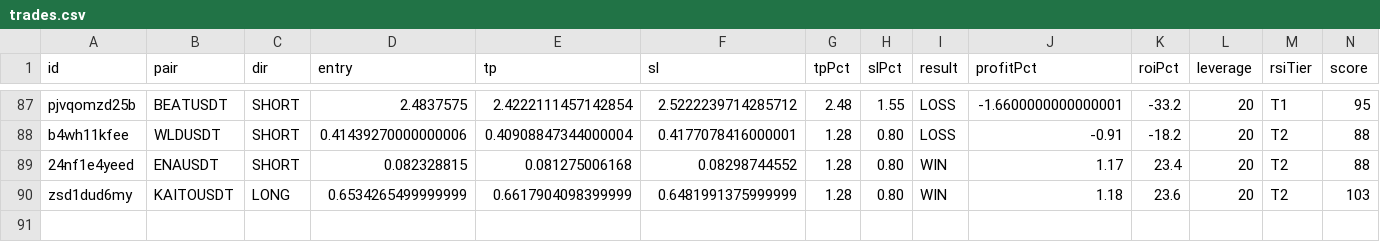
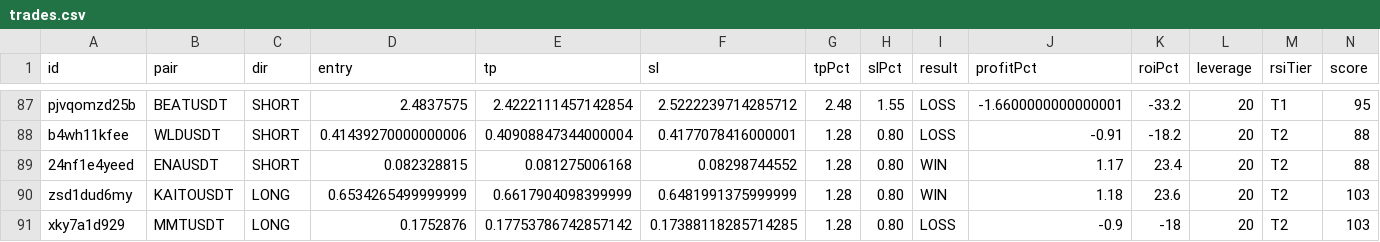
Before and after one commit to kangscalpingv3/kangscalping, a CSV file: trades.csv, drawn as a sheet; only a part is shown, gaps mark what is left out; rows hold the shown columns only; the diff names each change by its address in the sheet, - before the commit and + after, or states it on an @@ line.

Commit message:
📝 Trade closed: MMTUSDT LOSS

```diff
--- a/trades.csv
+++ b/trades.csv
+row 91: xky7a1d929 | MMTUSDT | LONG | 0.1752876 | 0.17753786742857142 | 0.17388118285714285 | 1.28 | 0.80 | LOSS | -0.9 | -18 | 20 | T2 | 103
```
